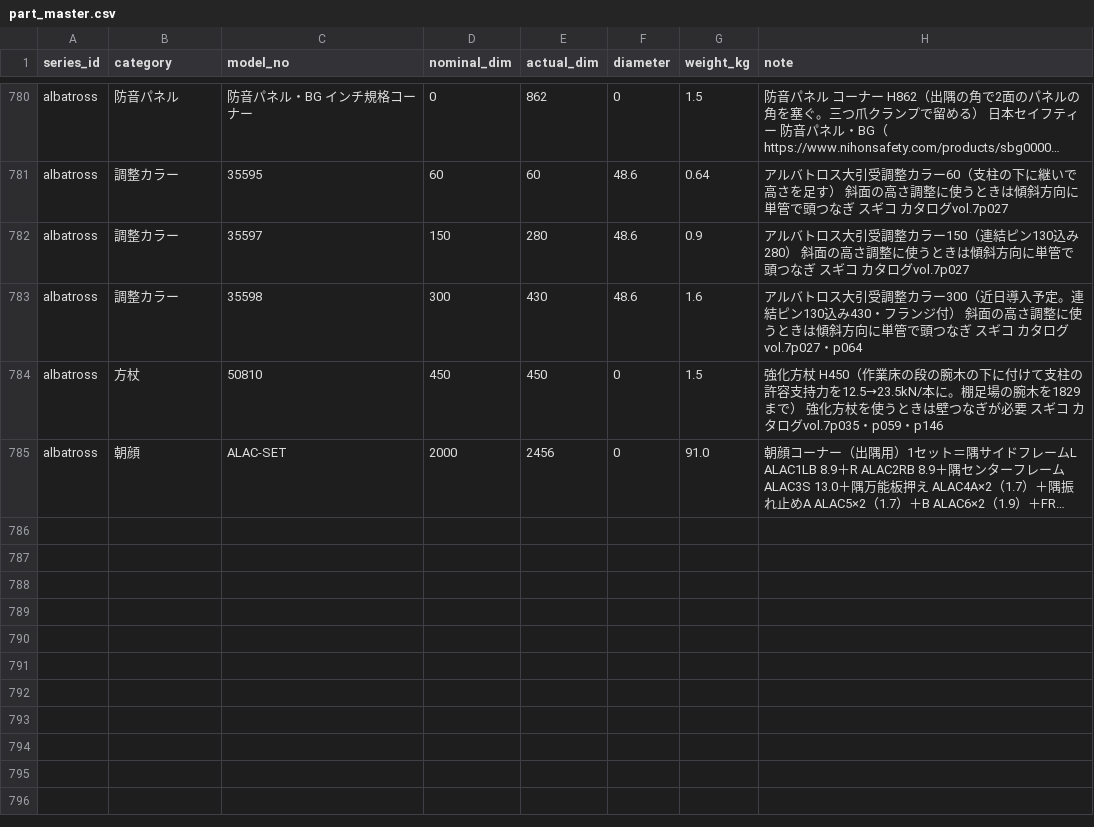
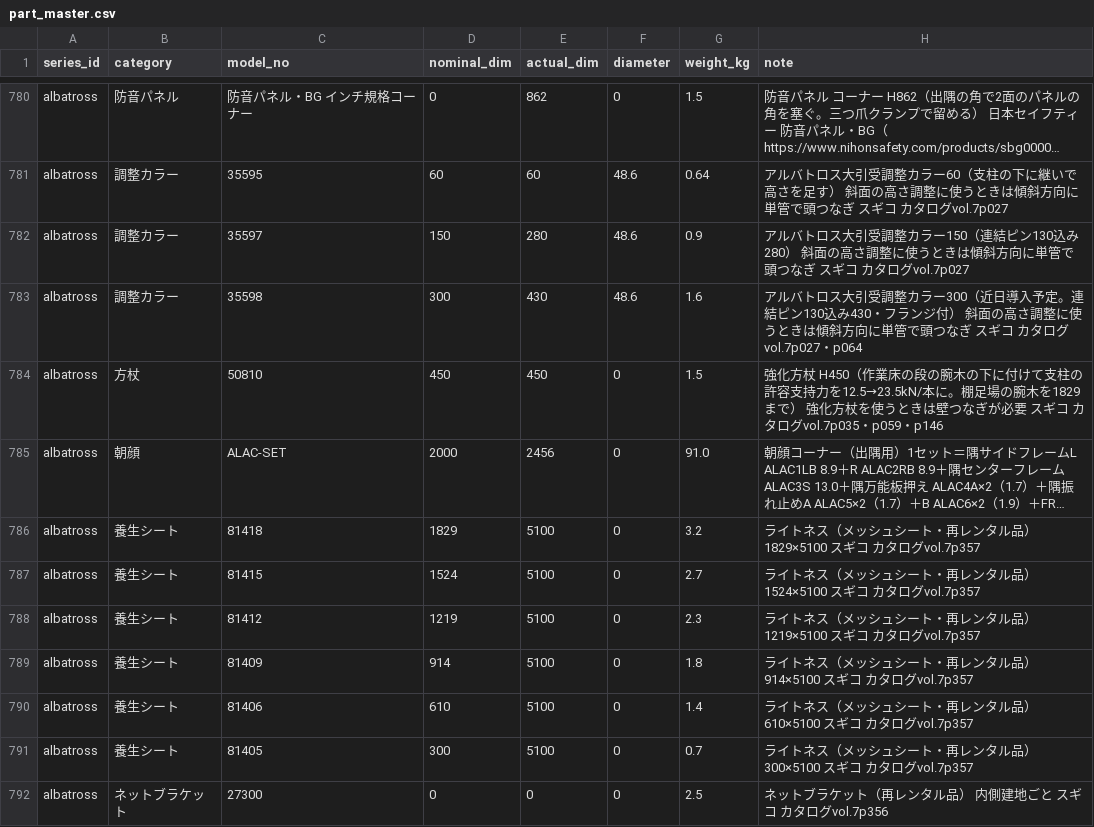
Before and after one commit to takazo0102-max/gyosha-shiji, a CSV file: ashiba/data/part_master.csv, drawn as a sheet; only a part is shown, gaps mark what is left out; long unchanged cells end in …; the diff names each change by its address in the sheet, - before the commit and + after, or states it on an @@ line.

```diff
--- a/ashiba/data/part_master.csv
+++ b/ashiba/data/part_master.csv
+row 786: albatross | 養生シート | 81418 | 1829 | 5100 | 0 | 3.2 | ライトネス（メッシュシート・再レンタル品） 1829×5100 スギコ カタログvol.7p357
+row 787: albatross | 養生シート | 81415 | 1524 | 5100 | 0 | 2.7 | ライトネス（メッシュシート・再レンタル品） 1524×5100 スギコ カタログvol.7p357
+row 788: albatross | 養生シート | 81412 | 1219 | 5100 | 0 | 2.3 | ライトネス（メッシュシート・再レンタル品） 1219×5100 スギコ カタログvol.7p357
+row 789: albatross | 養生シート | 81409 | 914 | 5100 | 0 | 1.8 | ライトネス（メッシュシート・再レンタル品） 914×5100 スギコ カタログvol.7p357
+row 790: albatross | 養生シート | 81406 | 610 | 5100 | 0 | 1.4 | ライトネス（メッシュシート・再レンタル品） 610×5100 スギコ カタログvol.7p357
+row 791: albatross | 養生シート | 81405 | 300 | 5100 | 0 | 0.7 | ライトネス（メッシュシート・再レンタル品） 300×5100 スギコ カタログvol.7p357
+row 792: albatross | ネットブラケット | 27300 | 0 | 0 | 0 | 2.5 | ネットブラケット（再レンタル品） 内側建地ごと スギコ カタログvol.7p356
```
Also changed, not shown: 5 other files.
